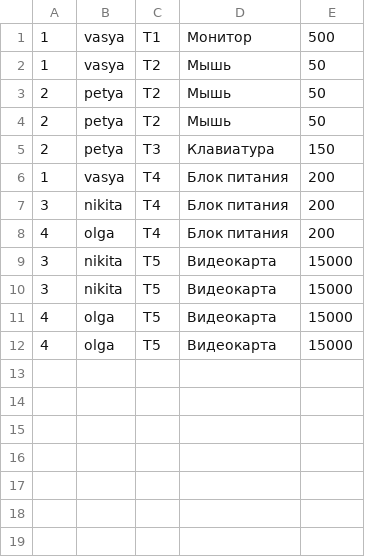
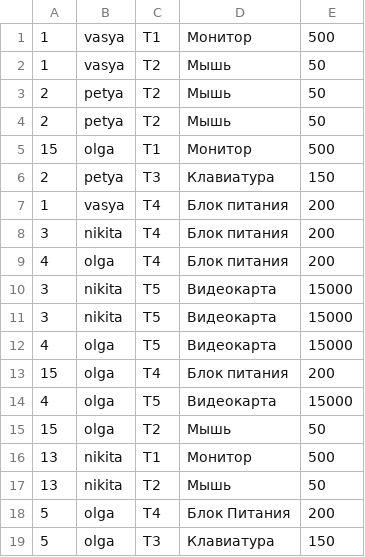
Before and after one commit to Dmitrii-Melkikh/java-school, a CSV file: src/ru/croc/task17/orders.CSV, drawn as a sheet; the diff names each change by its address in the sheet, - before the commit and + after, or states it on an @@ line.

Commit message:
Correct 17 task

```diff
--- a/src/ru/croc/task17/orders.CSV
+++ b/src/ru/croc/task17/orders.CSV
+row 5: 15 | olga | Т1 | Монитор | 500
+row 13: 15 | olga | Т4 | Блок питания | 200
+row 15: 15 | olga | Т2 | Мышь | 50
+row 16: 13 | nikita | Т1 | Монитор | 500
+row 17: 13 | nikita | Т2 | Мышь | 50
+row 18: 5 | olga | T4 | Блок Питания | 200
+row 19: 5 | olga | Т3 | Клавиатура | 150
```
Also changed, not shown: 2 other files.
